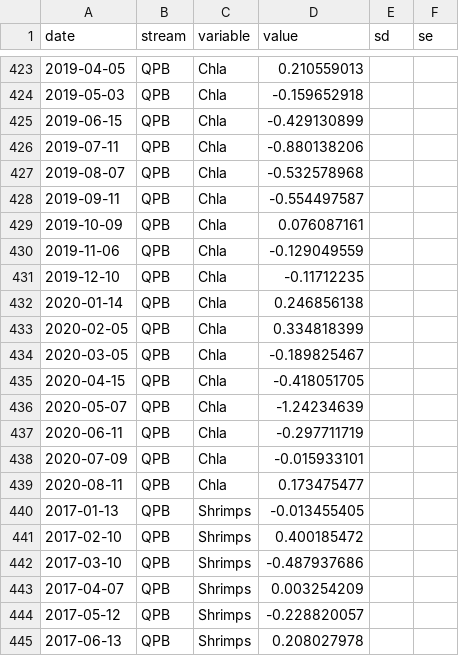
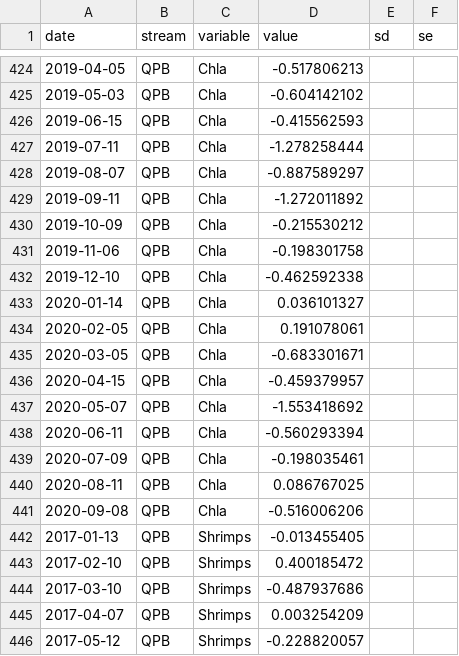
Before and after one commit to PEGutierrezF/StreamStability-IrMaria, a CSV file: data/Trajectories.csv, drawn as a sheet; only a part is shown, gaps mark what is left out; the shorter side is filled out with more unchanged rows; the diff covers the shown part only.

```diff
--- a/data/Trajectories.csv
+++ b/data/Trajectories.csv
@@ -423,18 +424,19 @@ date,stream,variable,value,sd,se
-2019-04-05,QPB,Chla,0.210559013,,
-2019-05-03,QPB,Chla,-0.159652918,,
-2019-06-15,QPB,Chla,-0.429130899,,
-2019-07-11,QPB,Chla,-0.880138206,,
-2019-08-07,QPB,Chla,-0.532578968,,
-2019-09-11,QPB,Chla,-0.554497587,,
-2019-10-09,QPB,Chla,0.076087161,,
-2019-11-06,QPB,Chla,-0.129049559,,
-2019-12-10,QPB,Chla,-0.11712235,,
-2020-01-14,QPB,Chla,0.246856138,,
-2020-02-05,QPB,Chla,0.334818399,,
-2020-03-05,QPB,Chla,-0.189825467,,
-2020-04-15,QPB,Chla,-0.418051705,,
-2020-05-07,QPB,Chla,-1.24234639,,
-2020-06-11,QPB,Chla,-0.297711719,,
-2020-07-09,QPB,Chla,-0.015933101,,
-2020-08-11,QPB,Chla,0.173475477,,
+2019-04-05,QPB,Chla,-0.517806213,,
+2019-05-03,QPB,Chla,-0.604142102,,
+2019-06-15,QPB,Chla,-0.415562593,,
+2019-07-11,QPB,Chla,-1.278258444,,
+2019-08-07,QPB,Chla,-0.887589297,,
+2019-09-11,QPB,Chla,-1.272011892,,
+2019-10-09,QPB,Chla,-0.215530212,,
+2019-11-06,QPB,Chla,-0.198301758,,
+2019-12-10,QPB,Chla,-0.462592338,,
+2020-01-14,QPB,Chla,0.036101327,,
+2020-02-05,QPB,Chla,0.191078061,,
+2020-03-05,QPB,Chla,-0.683301671,,
+2020-04-15,QPB,Chla,-0.459379957,,
+2020-05-07,QPB,Chla,-1.553418692,,
+2020-06-11,QPB,Chla,-0.560293394,,
+2020-07-09,QPB,Chla,-0.198035461,,
+2020-08-11,QPB,Chla,0.086767025,,
+2020-09-08,QPB,Chla,-0.516006206,,
 2017-01-13,QPB,Shrimps,-0.013455405,,
```
Also changed, not shown: 1 added row and 71 edited cells elsewhere in this file, 3 other files.
